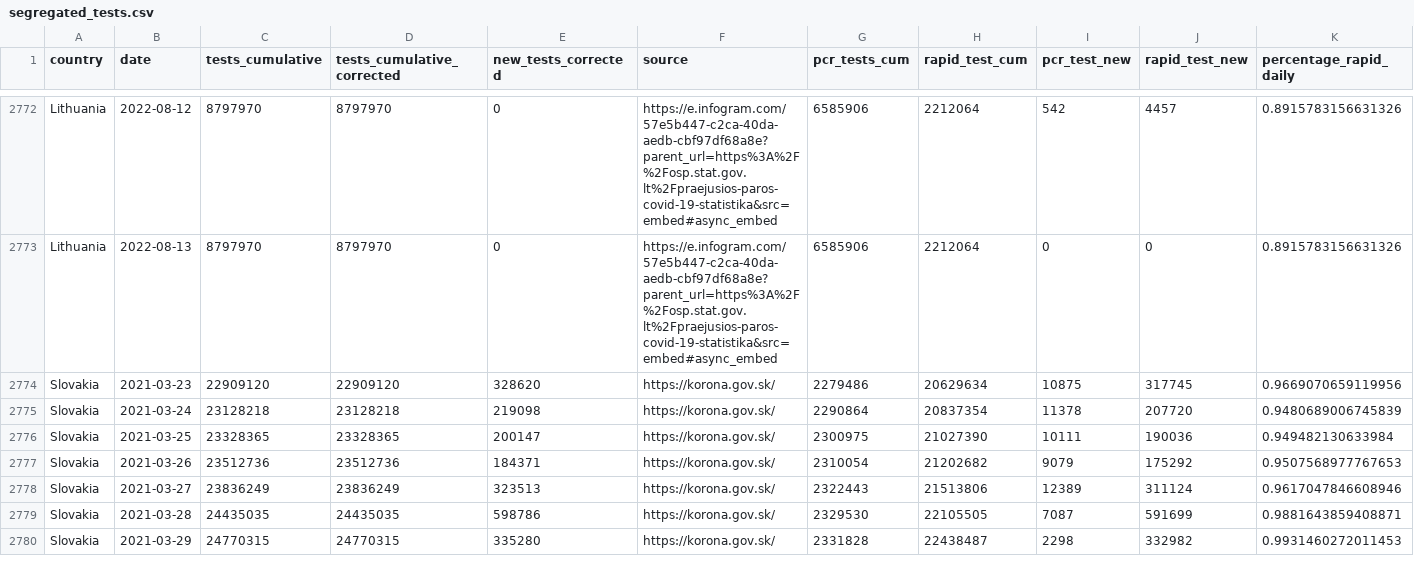
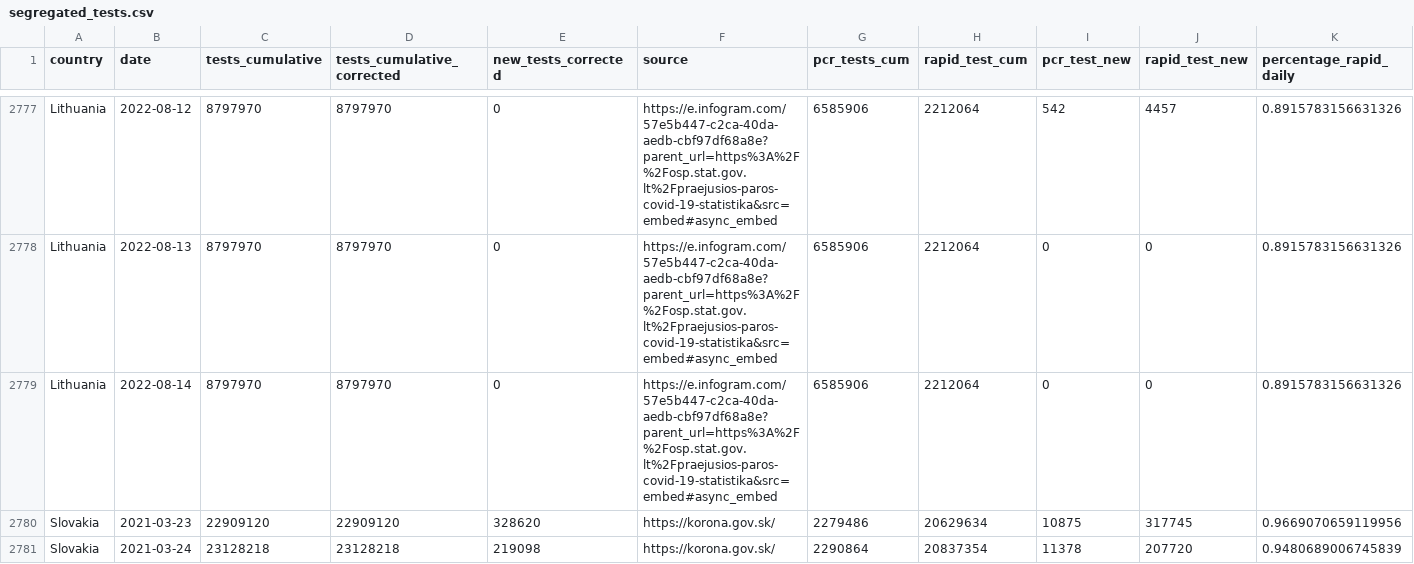
Before and after one commit to finddx/FINDCov19Tracker, a CSV file: reference/segregated_tests.csv, drawn as a sheet; only a part is shown, gaps mark what is left out; the shorter side is filled out with more unchanged rows; rows hold the shown columns only; the diff covers the shown part only; the diff names each change by its address in the sheet, - before the commit and + after, or states it on an @@ line.

Commit message:
Deploy from Github Actions build 2858609339 [ci skip]
Build URL: https://github.com/finddx/FINDCov19Tracker/actions/runs/2858609339
Commit: 5f04b76374c531a26454b8d9398cd9b68f0c4c78

```diff
--- a/reference/segregated_tests.csv
+++ b/reference/segregated_tests.csv
+row 2779: Lithuania | 2022-08-14 | 8797970 | 8797970 | 0 | https://e.infogram.com/57e5b447-c2ca-40da-aedb-cbf97df68a8e?parent_url=https%3A%2F%2Fosp.stat.gov.lt%2Fpraejusios-paros-covid-19-statistika&src=embed#async_embed | 6585906 | 2212064 | 0 | 0 | 0.8915783156631326
```
Also changed, not shown: 9 added rows elsewhere in this file, 4 other files.
